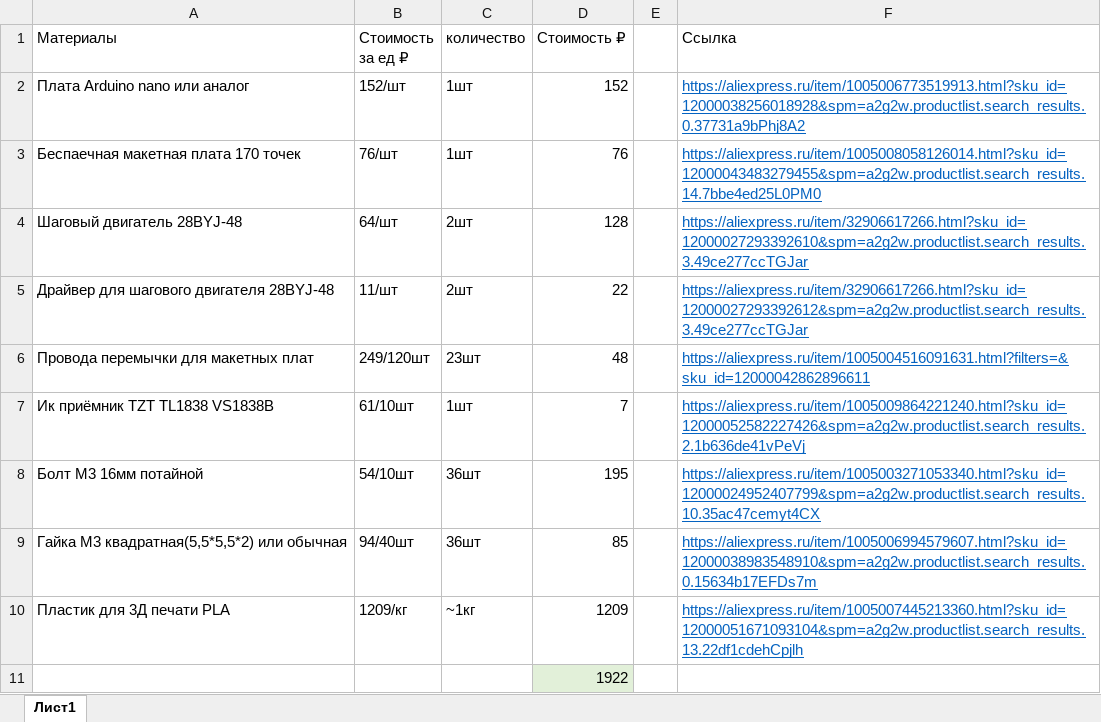
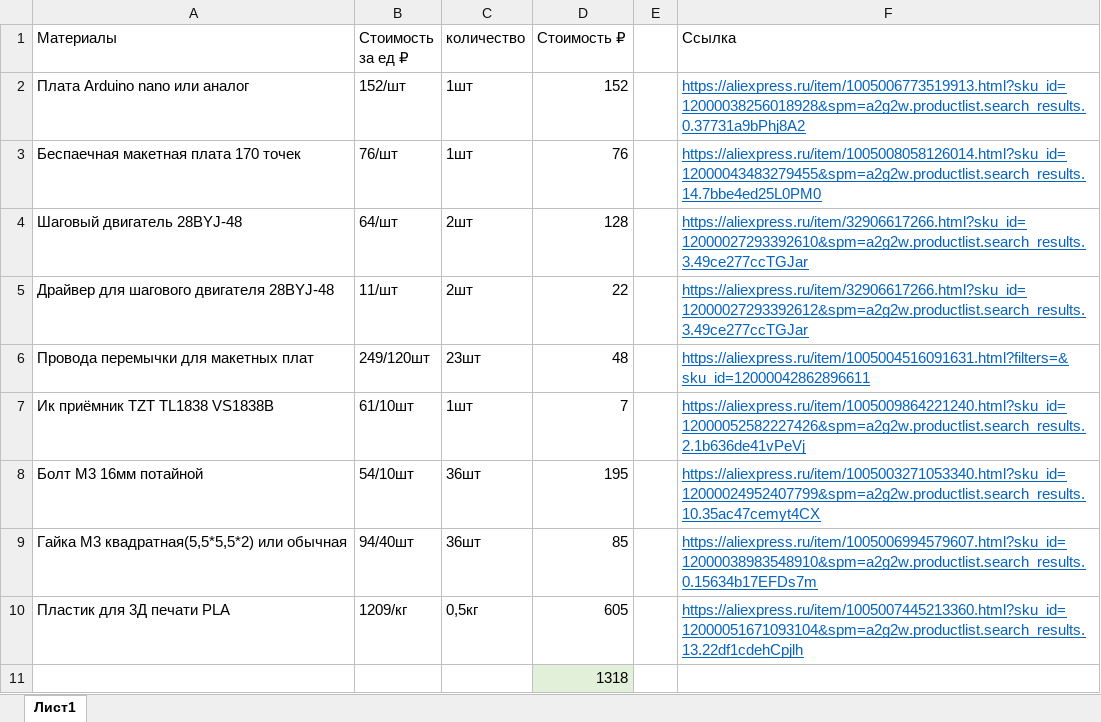
Before and after one commit to E-gora-code/ArduinoCar, an Excel workbook: Docs/BOM-ru.xlsx, sheet Лист1, drawn as a sheet; values as stored, in another font and other column widths than the file's, no borders; the diff names each change by its address in the sheet, - before the commit and + after, or states it on an @@ line.

Commit message:
and again

```diff
--- a/Docs/BOM-ru.xlsx (sheet Лист1)
+++ b/Docs/BOM-ru.xlsx (sheet Лист1)
-C10 (количество): ~1кг
+C10 (количество): 0,5кг
-D10 (Стоимость ₽): 1209
+D10 (Стоимость ₽): 605
-D11 (Стоимость ₽): 1922
+D11 (Стоимость ₽): 1318
```
